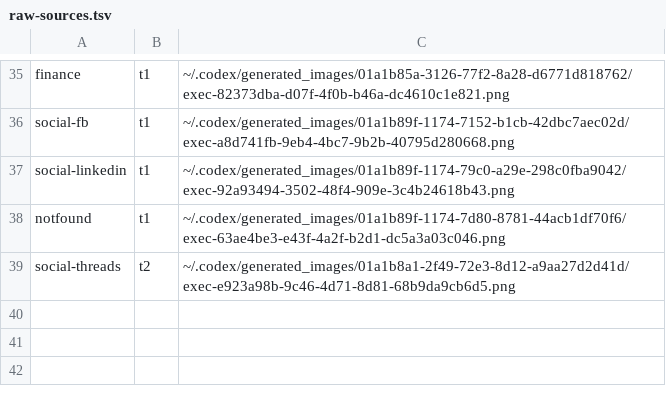
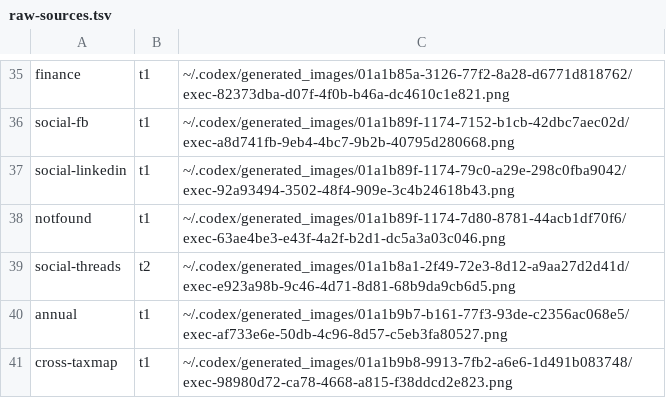
Before and after one commit to bobo52310/TaiwanSalary, a TSV file: docs/design/art/raw-sources.tsv, drawn as a sheet; only a part is shown, gaps mark what is left out; the diff names each change by its address in the sheet, - before the commit and + after, or states it on an @@ line.

Commit message:
feat(art): add TaxMap cross-promo banner and annual update visual
The banner's Taiwan map is rendered from TaxMap's real village boundaries and
2024 median income (its default view), not drawn by AI, so the sister-site
promo shows what TaxMap actually is. Also fix the sister site's name to
哪里最有錢 (里 is a deliberate pun on 村里) and its data range in the README.

promo-annual.ts computes the year, year range and company count from the
committed data, so next June's announcement card cannot ship stale figures.
It carries no salary amounts, avoiding average-vs-median definition mixups.

```diff
--- a/docs/design/art/raw-sources.tsv
+++ b/docs/design/art/raw-sources.tsv
+row 40: annual | t1 | ~/.codex/generated_images/01a1b9b7-b161-77f3-93de-c2356ac068e5/exec-af733e6e-50db-4c96-8d57-c5eb3fa80527.png
+row 41: cross-taxmap | t1 | ~/.codex/generated_images/01a1b9b8-9913-7fb2-a6e6-1d491b083748/exec-98980d72-ca78-4668-a815-f38ddcd2e823.png
```
Also changed, not shown: 15 other files.
